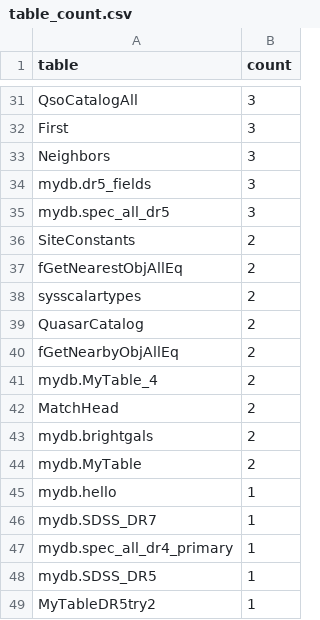
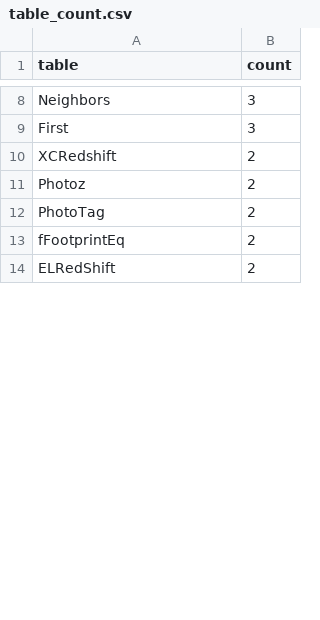
Before and after one commit to uwescience/query-workload-analysis, a CSV file: results/sdss/table_count.csv, drawn as a sheet; only a part is shown, gaps mark what is left out; removed rows and columns are numbered as before the commit, all else as after; the diff covers the shown part only; the diff names each change by its address in the sheet, - before the commit and + after, or states it on an @@ line.

```diff
--- a/results/sdss/table_count.csv
+++ b/results/sdss/table_count.csv
-A8 (table): QsoCatalogAll
+A8 (table): Neighbors
-row 33: Neighbors | 3
-row 34: mydb.dr5_fields | 3
-row 35: mydb.spec_all_dr5 | 3
-A10 (table): SiteConstants
+A10 (table): XCRedshift
-row 37: fGetNearestObjAllEq | 2
-A11 (table): sysscalartypes
+A11 (table): Photoz
-A12 (table): QuasarCatalog
+A12 (table): PhotoTag
-A13 (table): fGetNearbyObjAllEq
+A13 (table): fFootprintEq
-row 41: mydb.MyTable_4 | 2
-A14 (table): MatchHead
+A14 (table): ELRedShift
-row 43: mydb.brightgals | 2
-row 44: mydb.MyTable | 2
-row 45: mydb.hello | 1
-row 46: mydb.SDSS_DR7 | 1
-row 47: mydb.spec_all_dr4_primary | 1
-row 48: mydb.SDSS_DR5 | 1
-row 49: MyTableDR5try2 | 1
```
Also changed, not shown: 2 added rows, 39 removed rows and 7 edited cells elsewhere in this file, results/sdss/compressed_lengths_counts.csv, results/sdss/lengths_counts.csv, 11 other files.
